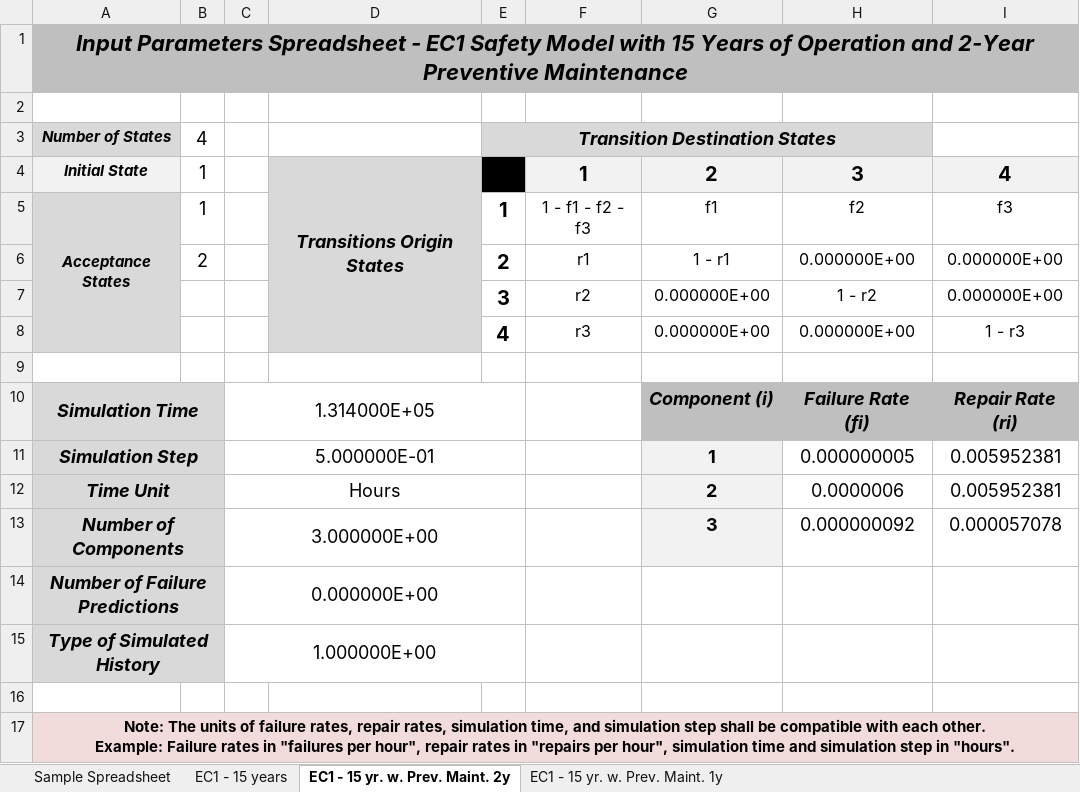
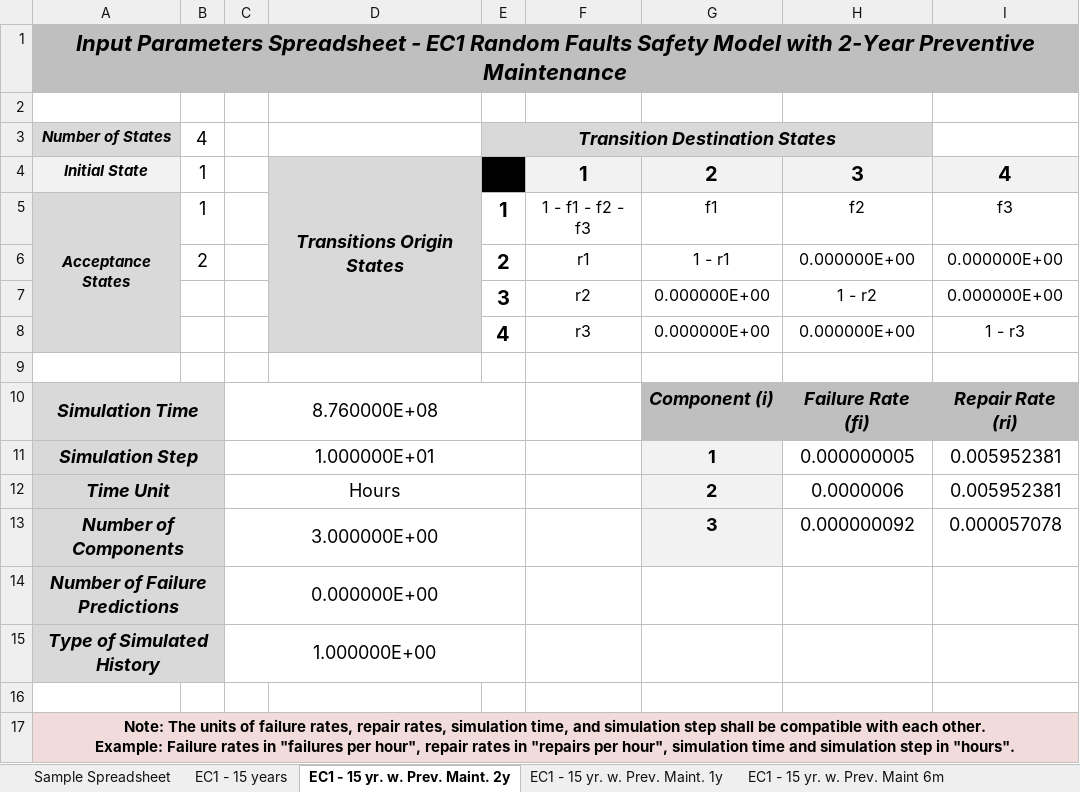
Before and after one commit to antoniovieira88/safetyartist, an Excel workbook: EC1-ECG_Analysis/ecg_oversampling/safetyArtist/Quantitative Models/Random Faults (HW)/Markov Models.xlsx, sheet EC1 - 15 yr. w. Prev. Maint. 2y, drawn as a sheet; values as stored, in another font and other column widths than the file's, no borders; the diff names each change by its address in the sheet, - before the commit and + after, or states it on an @@ line.

Commit message:
EC1:Quantitative models adapted to high demand. Safety models were updated to take into account that the system operates high IEC61508:2010 high demand instead of low demand.

```diff
--- a/EC1-ECG_Analysis/ecg_oversampling/safetyArtist/Quantitative Models/Random Faults (HW)/Markov Models.xlsx (sheet EC1 - 15 yr. w. Prev. Maint. 2y)
+++ b/EC1-ECG_Analysis/ecg_oversampling/safetyArtist/Quantitative Models/Random Faults (HW)/Markov Models.xlsx (sheet EC1 - 15 yr. w. Prev. Maint. 2y)
+sheet tab: EC1 - 15 yr. w. Prev. Maint 6m
-A1: …- EC1 Safety Model with 15 Years of Operation and 2-Year Preventive…
+A1: …- EC1 Random Faults Safety Model with 2-Year Preventive…
-C10: 1.314000E+05
+C10: 8.760000E+08
-C11: 5.000000E-01
+C11: 1.000000E+01
```
Also changed, not shown: sheet EC1 - 15 years, sheet EC1 - 15 yr. w. Prev. Maint. 1y, EC1-ECG_Analysis/ecg_oversampling/safetyArtist/Quantitative Models/Compiled Safety Results.xlsx, 8 other files.
